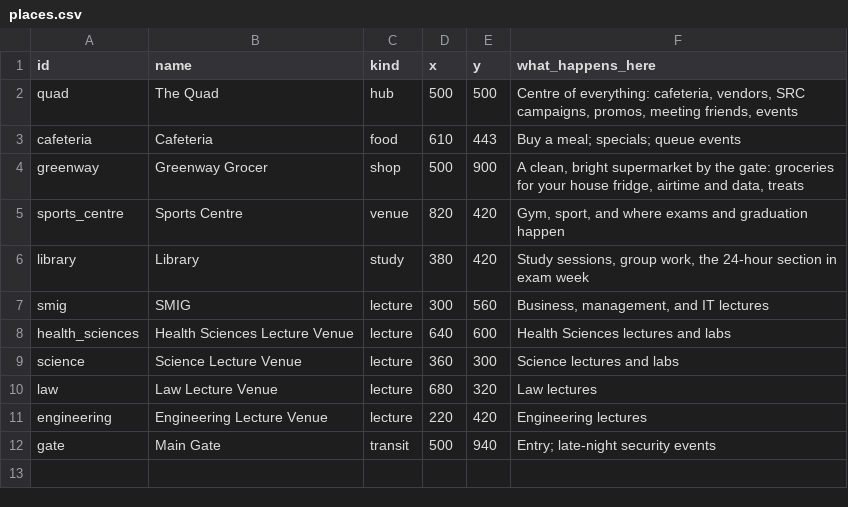
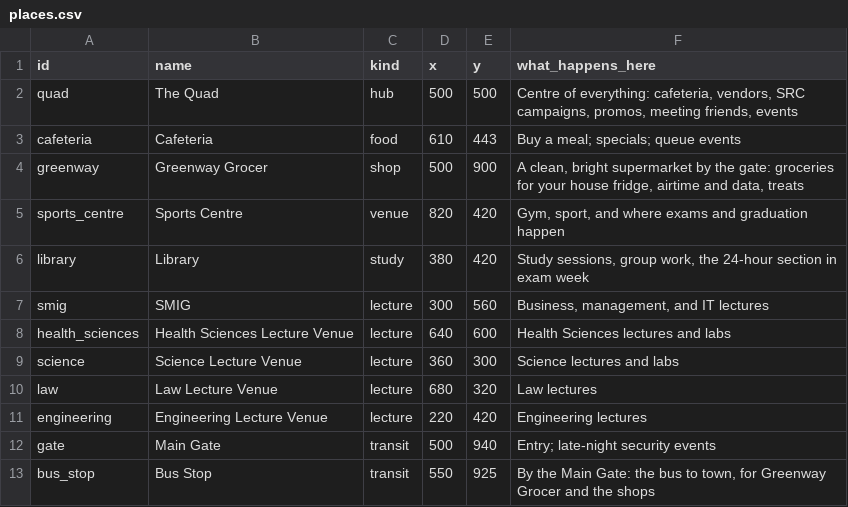
Before and after one commit to lloydngunze012-gif/MzansiVille, a CSV file: data/campusville/places.csv, drawn as a sheet.

```diff
--- a/data/campusville/places.csv
+++ b/data/campusville/places.csv
@@ -12 +12,2 @@ engineering,Engineering Lecture Venue,lecture,220,420,"Engineering lectures"
 gate,Main Gate,transit,500,940,"Entry; late-night security events"
+bus_stop,Bus Stop,transit,550,925,"By the Main Gate: the bus to town, for Greenway Grocer and the shops"
```
Also changed, not shown: data/campusville/activities.csv, 8 other files.
